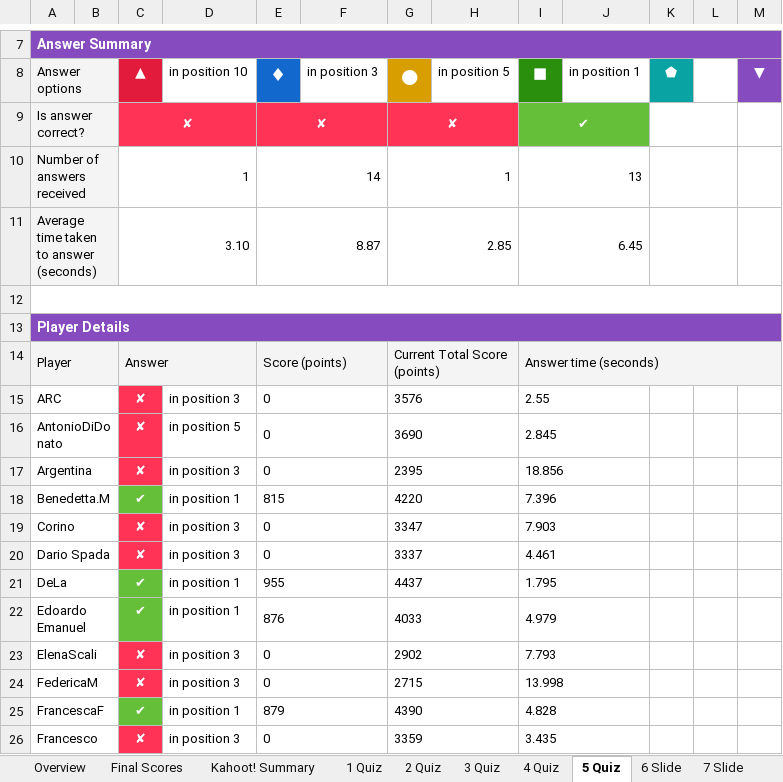
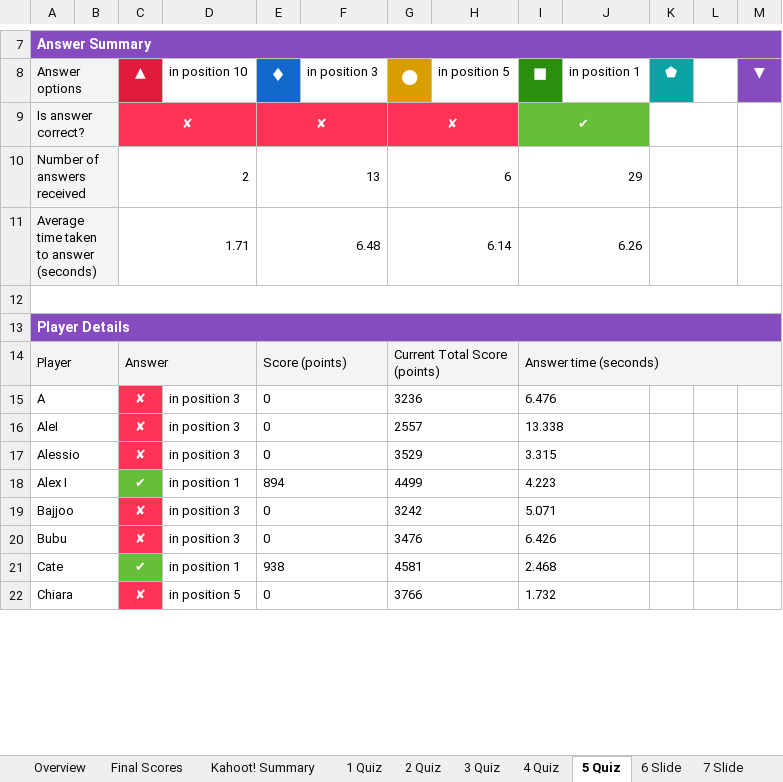
Before and after one commit to PDAIPDAI/ComputingDataAnalysisModeling20242025, an Excel workbook: PDAI/kahoot/PDAI_M1_1.xlsx, sheet 5 Quiz, drawn as a sheet; only a part is shown, gaps mark what is left out; values as stored, in another font and other column widths than the file's, no borders; removed rows and columns are numbered as before the commit, all else as after; the diff covers the shown part only; the diff names each change by its address in the sheet, - before the commit and + after, or states it on an @@ line.

```diff
--- a/PDAI/kahoot/PDAI_M1_1.xlsx (sheet 5 Quiz)
+++ b/PDAI/kahoot/PDAI_M1_1.xlsx (sheet 5 Quiz)
-C10 (▲): 1
+C10 (▲): 2
-E10 (♦): 14
+E10 (♦): 13
-G10 (●): 1
+G10 (●): 6
-I10 (■): 13
+I10 (■): 29
-C11 (▲): 3.10
+C11 (▲): 1.71
-E11 (♦): 8.87
+E11 (♦): 6.48
-G11 (●): 2.85
+G11 (●): 6.14
-I11 (■): 6.45
+I11 (■): 6.26
-A15 (Answer options): ARC
+A15 (Answer options): A
-G15 (●): 3576
+G15 (●): 3236
-I15 (■): 2.55
+I15 (■): 6.476
-row 16: AntonioDiDonato |  | ✘ | in position 5 | 0 |  | 3690 |  | 2.845
-A16 (Answer options): Argentina
+A16 (Answer options): AleI
-G16 (●): 2395
+G16 (●): 2557
-I16 (■): 18.856
+I16 (■): 13.338
-row 18: Benedetta.M |  | ✔ | in position 1 | 815 |  | 4220 |  | 7.396
-row 19: Corino |  | ✘ | in position 3 | 0 |  | 3347 |  | 7.903
-row 20: Dario Spada |  | ✘ | in position 3 | 0 |  | 3337 |  | 4.461
-row 21: DeLa |  | ✔ | in position 1 | 955 |  | 4437 |  | 1.795
-row 22: Edoardo Emanuel |  | ✔ | in position 1 | 876 |  | 4033 |  | 4.979
-A17 (Answer options): ElenaScali
+A17 (Answer options): Alessio
-G17 (●): 2902
+G17 (●): 3529
-I17 (■): 7.793
+I17 (■): 3.315
-row 24: FedericaM |  | ✘ | in position 3 | 0 |  | 2715 |  | 13.998
-row 25: FrancescaF |  | ✔ | in position 1 | 879 |  | 4390 |  | 4.828
+row 18: Alex I |  | ✔ | in position 1 | 894 |  | 4499 |  | 4.223
-A19 (Answer options): Francesco
+A19 (Answer options): Bajjoo
-G19 (●): 3359
+G19 (●): 3242
-I19 (■): 3.435
+I19 (■): 5.071
+row 20: Bubu |  | ✘ | in position 3 | 0 |  | 3476 |  | 6.426
+row 21: Cate |  | ✔ | in position 1 | 938 |  | 4581 |  | 2.468
+row 22: Chiara |  | ✘ | in position 5 | 0 |  | 3766 |  | 1.732
```
Also changed, not shown: 40 added rows, 12 removed rows, 19 edited cells and cell formats elsewhere in this sheet, sheet RawReportData Data, sheet Kahoot! Summary, sheet 14 Quiz, sheet 15 Quiz, sheet 11 Quiz, sheet 9 Quiz, 8 more sheets, other sheet tabs, 7 other files.
